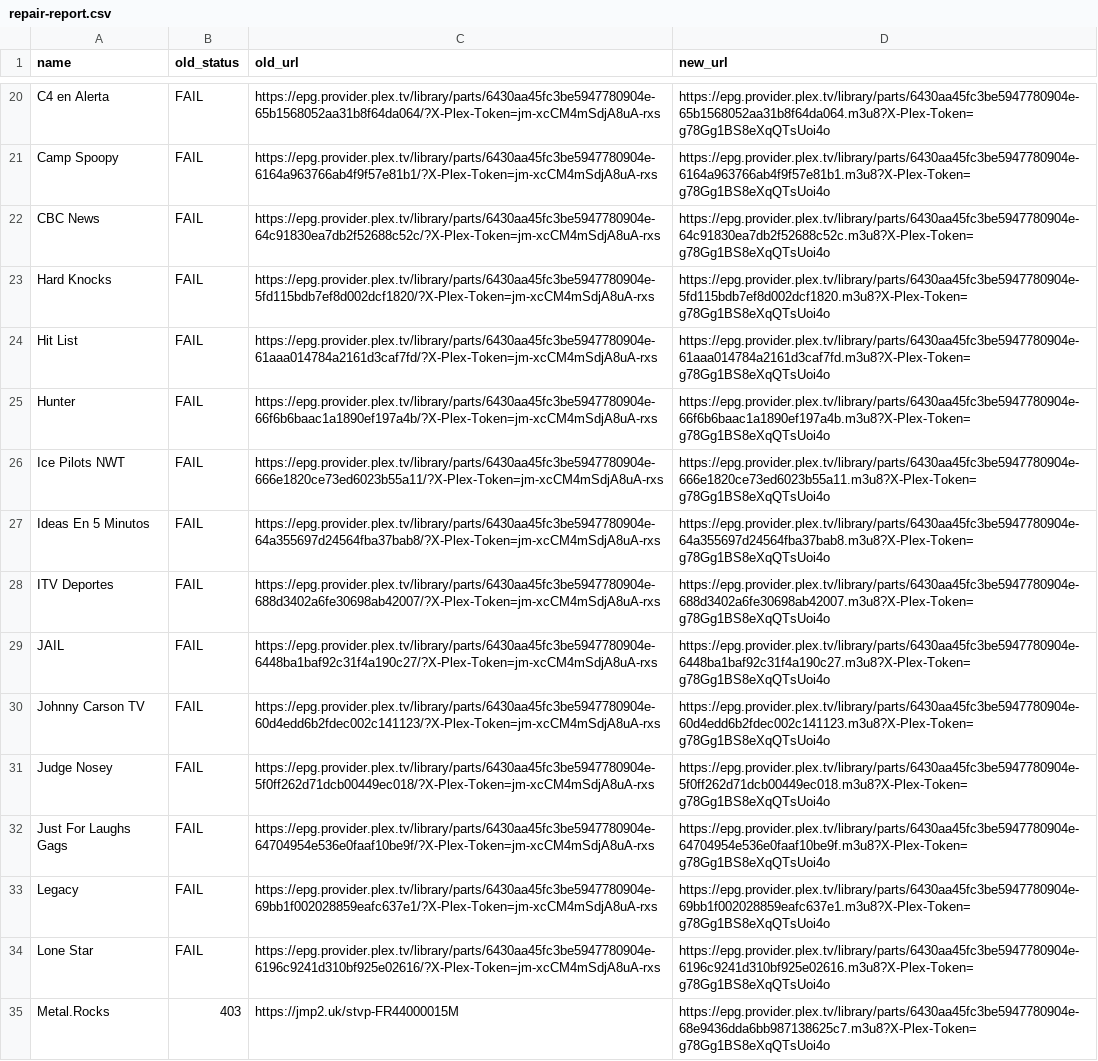
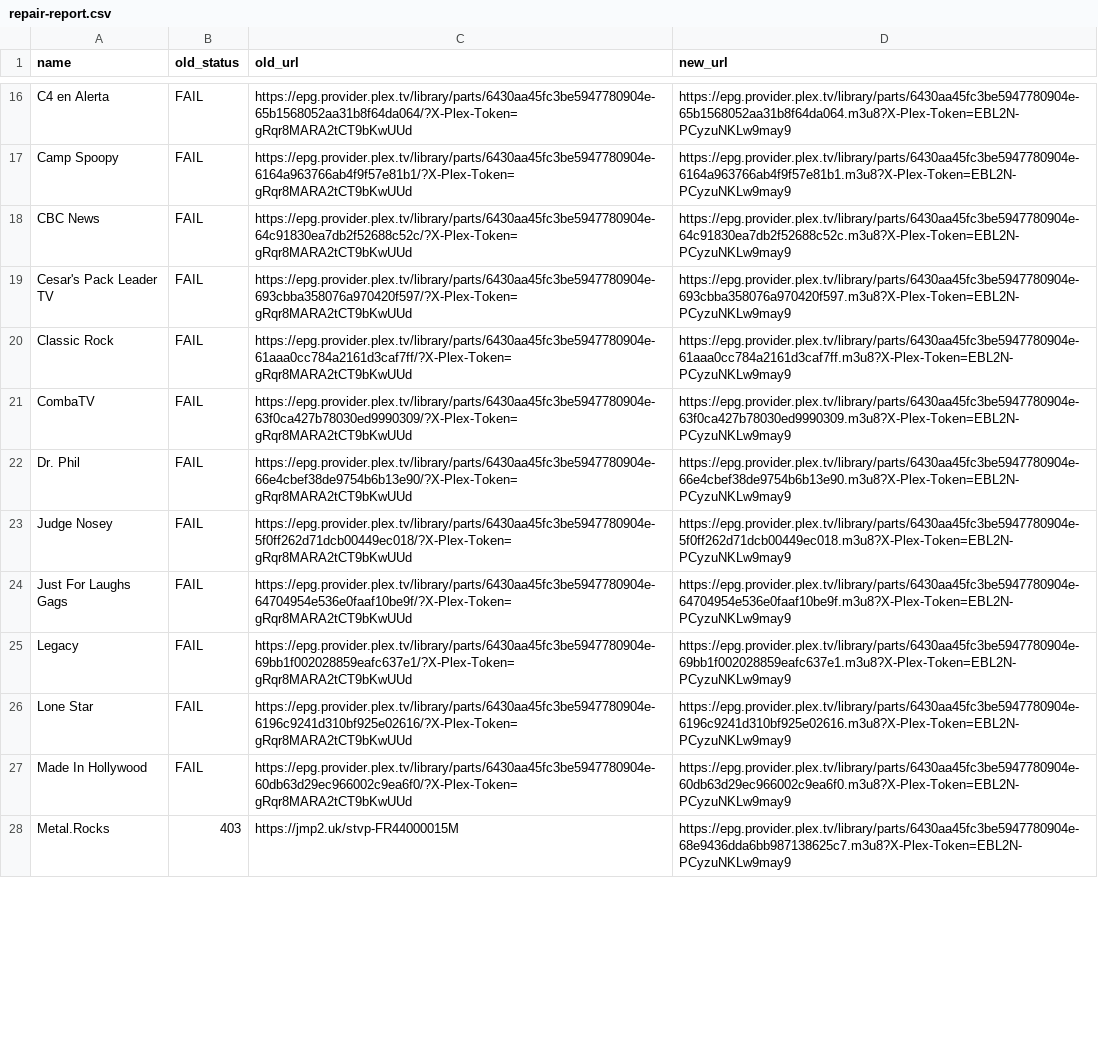
Before and after one commit to juliebgh/playlist-fr, a CSV file: repair-report.csv, drawn as a sheet; only a part is shown, gaps mark what is left out; removed rows and columns are numbered as before the commit, all else as after; the diff covers the shown part only; the diff names each change by its address in the sheet, - before the commit and + after, or states it on an @@ line.

```diff
--- a/repair-report.csv
+++ b/repair-report.csv
-C16 (old_url): https://epg.provider.plex.tv/library/parts/6430aa45fc3be5947780904e-65b1568052aa31b8f64da064/?X-Plex-Token=jm-xcCM4mSdjA8uA-rxs
+C16 (old_url): https://epg.provider.plex.tv/library/parts/6430aa45fc3be5947780904e-65b1568052aa31b8f64da064/?X-Plex-Token=gRqr8MARA2tCT9bKwUUd
-D16 (new_url): https://epg.provider.plex.tv/library/parts/6430aa45fc3be5947780904e-65b1568052aa31b8f64da064.m3u8?X-Plex-Token=g78Gg1BS8eXqQTsUoi4o
+D16 (new_url): https://epg.provider.plex.tv/library/parts/6430aa45fc3be5947780904e-65b1568052aa31b8f64da064.m3u8?X-Plex-Token=EBL2N-PCyzuNKLw9may9
-C17 (old_url): https://epg.provider.plex.tv/library/parts/6430aa45fc3be5947780904e-6164a963766ab4f9f57e81b1/?X-Plex-Token=jm-xcCM4mSdjA8uA-rxs
+C17 (old_url): https://epg.provider.plex.tv/library/parts/6430aa45fc3be5947780904e-6164a963766ab4f9f57e81b1/?X-Plex-Token=gRqr8MARA2tCT9bKwUUd
-D17 (new_url): https://epg.provider.plex.tv/library/parts/6430aa45fc3be5947780904e-6164a963766ab4f9f57e81b1.m3u8?X-Plex-Token=g78Gg1BS8eXqQTsUoi4o
+D17 (new_url): https://epg.provider.plex.tv/library/parts/6430aa45fc3be5947780904e-6164a963766ab4f9f57e81b1.m3u8?X-Plex-Token=EBL2N-PCyzuNKLw9may9
-C18 (old_url): https://epg.provider.plex.tv/library/parts/6430aa45fc3be5947780904e-64c91830ea7db2f52688c52c/?X-Plex-Token=jm-xcCM4mSdjA8uA-rxs
+C18 (old_url): https://epg.provider.plex.tv/library/parts/6430aa45fc3be5947780904e-64c91830ea7db2f52688c52c/?X-Plex-Token=gRqr8MARA2tCT9bKwUUd
-D18 (new_url): https://epg.provider.plex.tv/library/parts/6430aa45fc3be5947780904e-64c91830ea7db2f52688c52c.m3u8?X-Plex-Token=g78Gg1BS8eXqQTsUoi4o
+D18 (new_url): https://epg.provider.plex.tv/library/parts/6430aa45fc3be5947780904e-64c91830ea7db2f52688c52c.m3u8?X-Plex-Token=EBL2N-PCyzuNKLw9may9
-A19 (name): Hard Knocks
+A19 (name): Cesar's Pack Leader TV
-C19 (old_url): https://epg.provider.plex.tv/library/parts/6430aa45fc3be5947780904e-5fd115bdb7ef8d002dcf1820/?X-Plex-Token=jm-xcCM4mSdjA8uA-rxs
+C19 (old_url): https://epg.provider.plex.tv/library/parts/6430aa45fc3be5947780904e-693cbba358076a970420f597/?X-Plex-Token=gRqr8MARA2tCT9bKwUUd
-D19 (new_url): https://epg.provider.plex.tv/library/parts/6430aa45fc3be5947780904e-5fd115bdb7ef8d002dcf1820.m3u8?X-Plex-Token=g78Gg1BS8eXqQTsUoi4o
+D19 (new_url): https://epg.provider.plex.tv/library/parts/6430aa45fc3be5947780904e-693cbba358076a970420f597.m3u8?X-Plex-Token=EBL2N-PCyzuNKLw9may9
-A20 (name): Hit List
+A20 (name): Classic Rock
-C20 (old_url): https://epg.provider.plex.tv/library/parts/6430aa45fc3be5947780904e-61aaa014784a2161d3caf7fd/?X-Plex-Token=jm-xcCM4mSdjA8uA-rxs
+C20 (old_url): https://epg.provider.plex.tv/library/parts/6430aa45fc3be5947780904e-61aaa0cc784a2161d3caf7ff/?X-Plex-Token=gRqr8MARA2tCT9bKwUUd
-D20 (new_url): https://epg.provider.plex.tv/library/parts/6430aa45fc3be5947780904e-61aaa014784a2161d3caf7fd.m3u8?X-Plex-Token=g78Gg1BS8eXqQTsUoi4o
+D20 (new_url): https://epg.provider.plex.tv/library/parts/6430aa45fc3be5947780904e-61aaa0cc784a2161d3caf7ff.m3u8?X-Plex-Token=EBL2N-PCyzuNKLw9may9
-row 25: Hunter | FAIL | https://epg.provider.plex.tv/library/parts/6430aa45fc3be5947780904e-66f6b6baac1a1890ef197a4b/?X-Plex-Token=jm-xcCM4mSdjA8uA-rxs | https://epg.provider.plex.tv/library/parts/6430aa45fc3be5947780904e-66f6b6baac1a1890ef197a4b.m3u8?X-Plex-Token=g78Gg1BS8eXqQTsUoi4o
-row 26: Ice Pilots NWT | FAIL | https://epg.provider.plex.tv/library/parts/6430aa45fc3be5947780904e-666e1820ce73ed6023b55a11/?X-Plex-Token=jm-xcCM4mSdjA8uA-rxs | https://epg.provider.plex.tv/library/parts/6430aa45fc3be5947780904e-666e1820ce73ed6023b55a11.m3u8?X-Plex-Token=g78Gg1BS8eXqQTsUoi4o
-row 27: Ideas En 5 Minutos | FAIL | https://epg.provider.plex.tv/library/parts/6430aa45fc3be5947780904e-64a355697d24564fba37bab8/?X-Plex-Token=jm-xcCM4mSdjA8uA-rxs | https://epg.provider.plex.tv/library/parts/6430aa45fc3be5947780904e-64a355697d24564fba37bab8.m3u8?X-Plex-Token=g78Gg1BS8eXqQTsUoi4o
-A21 (name): ITV Deportes
+A21 (name): CombaTV
-C21 (old_url): https://epg.provider.plex.tv/library/parts/6430aa45fc3be5947780904e-688d3402a6fe30698ab42007/?X-Plex-Token=jm-xcCM4mSdjA8uA-rxs
+C21 (old_url): https://epg.provider.plex.tv/library/parts/6430aa45fc3be5947780904e-63f0ca427b78030ed9990309/?X-Plex-Token=gRqr8MARA2tCT9bKwUUd
-D21 (new_url): https://epg.provider.plex.tv/library/parts/6430aa45fc3be5947780904e-688d3402a6fe30698ab42007.m3u8?X-Plex-Token=g78Gg1BS8eXqQTsUoi4o
+D21 (new_url): https://epg.provider.plex.tv/library/parts/6430aa45fc3be5947780904e-63f0ca427b78030ed9990309.m3u8?X-Plex-Token=EBL2N-PCyzuNKLw9may9
-row 29: JAIL | FAIL | https://epg.provider.plex.tv/library/parts/6430aa45fc3be5947780904e-6448ba1baf92c31f4a190c27/?X-Plex-Token=jm-xcCM4mSdjA8uA-rxs | https://epg.provider.plex.tv/library/parts/6430aa45fc3be5947780904e-6448ba1baf92c31f4a190c27.m3u8?X-Plex-Token=g78Gg1BS8eXqQTsUoi4o
-A22 (name): Johnny Carson TV
+A22 (name): Dr. Phil
-C22 (old_url): https://epg.provider.plex.tv/library/parts/6430aa45fc3be5947780904e-60d4edd6b2fdec002c141123/?X-Plex-Token=jm-xcCM4mSdjA8uA-rxs
+C22 (old_url): https://epg.provider.plex.tv/library/parts/6430aa45fc3be5947780904e-66e4cbef38de9754b6b13e90/?X-Plex-Token=gRqr8MARA2tCT9bKwUUd
-D22 (new_url): https://epg.provider.plex.tv/library/parts/6430aa45fc3be5947780904e-60d4edd6b2fdec002c141123.m3u8?X-Plex-Token=g78Gg1BS8eXqQTsUoi4o
+D22 (new_url): https://epg.provider.plex.tv/library/parts/6430aa45fc3be5947780904e-66e4cbef38de9754b6b13e90.m3u8?X-Plex-Token=EBL2N-PCyzuNKLw9may9
-C23 (old_url): https://epg.provider.plex.tv/library/parts/6430aa45fc3be5947780904e-5f0ff262d71dcb00449ec018/?X-Plex-Token=jm-xcCM4mSdjA8uA-rxs
+C23 (old_url): https://epg.provider.plex.tv/library/parts/6430aa45fc3be5947780904e-5f0ff262d71dcb00449ec018/?X-Plex-Token=gRqr8MARA2tCT9bKwUUd
-D23 (new_url): https://epg.provider.plex.tv/library/parts/6430aa45fc3be5947780904e-5f0ff262d71dcb00449ec018.m3u8?X-Plex-Token=g78Gg1BS8eXqQTsUoi4o
+D23 (new_url): https://epg.provider.plex.tv/library/parts/6430aa45fc3be5947780904e-5f0ff262d71dcb00449ec018.m3u8?X-Plex-Token=EBL2N-PCyzuNKLw9may9
-C24 (old_url): https://epg.provider.plex.tv/library/parts/6430aa45fc3be5947780904e-64704954e536e0faaf10be9f/?X-Plex-Token=jm-xcCM4mSdjA8uA-rxs
+C24 (old_url): https://epg.provider.plex.tv/library/parts/6430aa45fc3be5947780904e-64704954e536e0faaf10be9f/?X-Plex-Token=gRqr8MARA2tCT9bKwUUd
-D24 (new_url): https://epg.provider.plex.tv/library/parts/6430aa45fc3be5947780904e-64704954e536e0faaf10be9f.m3u8?X-Plex-Token=g78Gg1BS8eXqQTsUoi4o
+D24 (new_url): https://epg.provider.plex.tv/library/parts/6430aa45fc3be5947780904e-64704954e536e0faaf10be9f.m3u8?X-Plex-Token=EBL2N-PCyzuNKLw9may9
-C25 (old_url): https://epg.provider.plex.tv/library/parts/6430aa45fc3be5947780904e-69bb1f002028859eafc637e1/?X-Plex-Token=jm-xcCM4mSdjA8uA-rxs
+C25 (old_url): https://epg.provider.plex.tv/library/parts/6430aa45fc3be5947780904e-69bb1f002028859eafc637e1/?X-Plex-Token=gRqr8MARA2tCT9bKwUUd
-D25 (new_url): https://epg.provider.plex.tv/library/parts/6430aa45fc3be5947780904e-69bb1f002028859eafc637e1.m3u8?X-Plex-Token=g78Gg1BS8eXqQTsUoi4o
+D25 (new_url): https://epg.provider.plex.tv/library/parts/6430aa45fc3be5947780904e-69bb1f002028859eafc637e1.m3u8?X-Plex-Token=EBL2N-PCyzuNKLw9may9
-C26 (old_url): https://epg.provider.plex.tv/library/parts/6430aa45fc3be5947780904e-6196c9241d310bf925e02616/?X-Plex-Token=jm-xcCM4mSdjA8uA-rxs
+C26 (old_url): https://epg.provider.plex.tv/library/parts/6430aa45fc3be5947780904e-6196c9241d310bf925e02616/?X-Plex-Token=gRqr8MARA2tCT9bKwUUd
-D26 (new_url): https://epg.provider.plex.tv/library/parts/6430aa45fc3be5947780904e-6196c9241d310bf925e02616.m3u8?X-Plex-Token=g78Gg1BS8eXqQTsUoi4o
+D26 (new_url): https://epg.provider.plex.tv/library/parts/6430aa45fc3be5947780904e-6196c9241d310bf925e02616.m3u8?X-Plex-Token=EBL2N-PCyzuNKLw9may9
+row 27: Made In Hollywood | FAIL | https://epg.provider.plex.tv/library/parts/6430aa45fc3be5947780904e-60db63d29ec966002c9ea6f0/?X-Plex-Token=gRqr8MARA2tCT9bKwUUd | https://epg.provider.plex.tv/library/parts/6430aa45fc3be5947780904e-60db63d29ec966002c9ea6f0.m3u8?X-Plex-Token=EBL2N-PCyzuNKLw9may9
-D28 (new_url): https://epg.provider.plex.tv/library/parts/6430aa45fc3be5947780904e-68e9436dda6bb987138625c7.m3u8?X-Plex-Token=g78Gg1BS8eXqQTsUoi4o
+D28 (new_url): https://epg.provider.plex.tv/library/parts/6430aa45fc3be5947780904e-68e9436dda6bb987138625c7.m3u8?X-Plex-Token=EBL2N-PCyzuNKLw9may9
```
Also changed, not shown: 17 removed rows and 76 edited cells elsewhere in this file, 1 other file.
